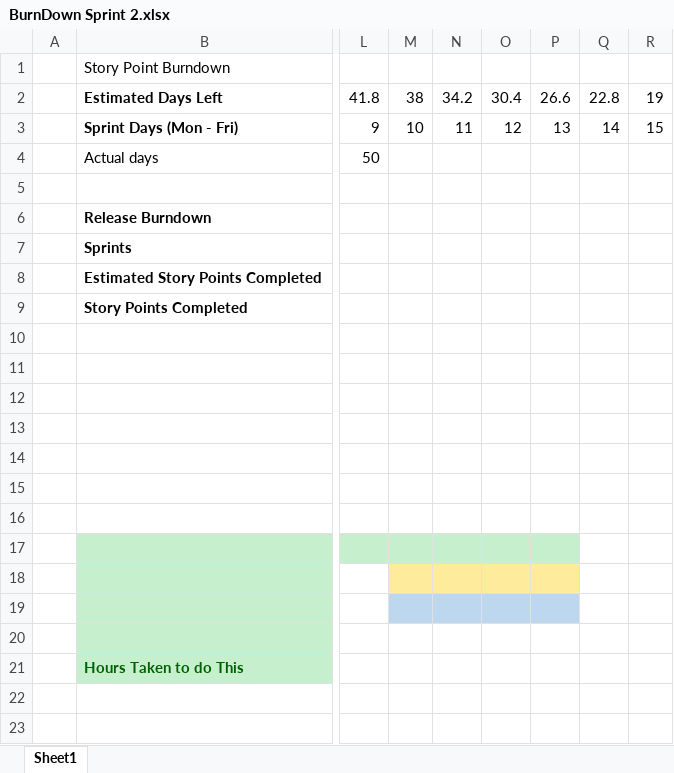
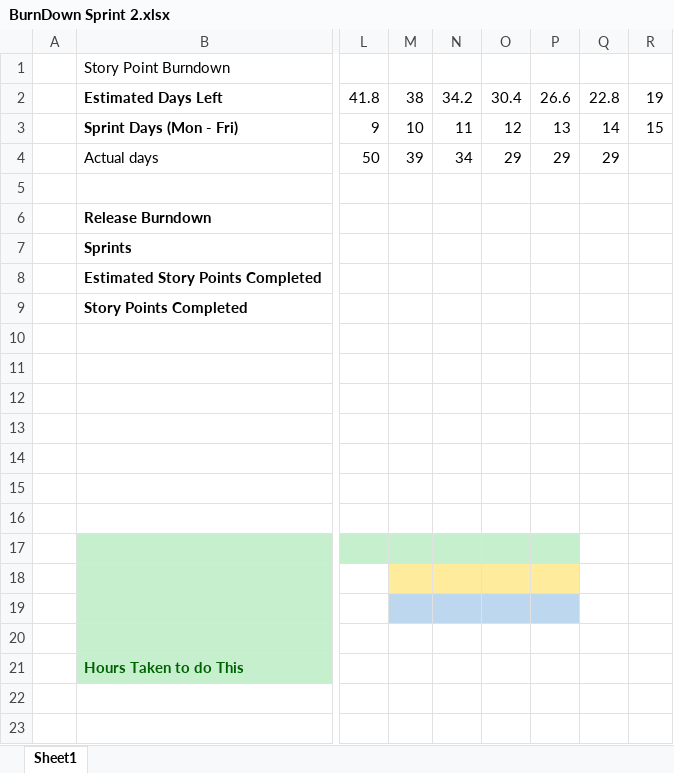
Before and after one commit to Lewibra/IFB299, an Excel workbook: Documents/BurnDown Sprint 2.xlsx, sheet Sheet1, drawn as a sheet; only a part is shown, gaps mark what is left out; values as stored, in another font and other column widths than the file's, no borders; charts and pictures not drawn; the diff names each change by its address in the sheet, - before the commit and + after, or states it on an @@ line.

```diff
--- a/Documents/BurnDown Sprint 2.xlsx (sheet Sheet1)
+++ b/Documents/BurnDown Sprint 2.xlsx (sheet Sheet1)
-M4: (empty)
+M4: 39
-N4: (empty)
+N4: 34
-O4: (empty)
+O4: 29
-P4: (empty)
+P4: 29
-Q4: (empty)
+Q4: 29
```
Also changed, not shown: charts or pictures, Release, Sprint and Story Cards/Task Assignment Table - Sprint 2.xlsx, 8 other files.
